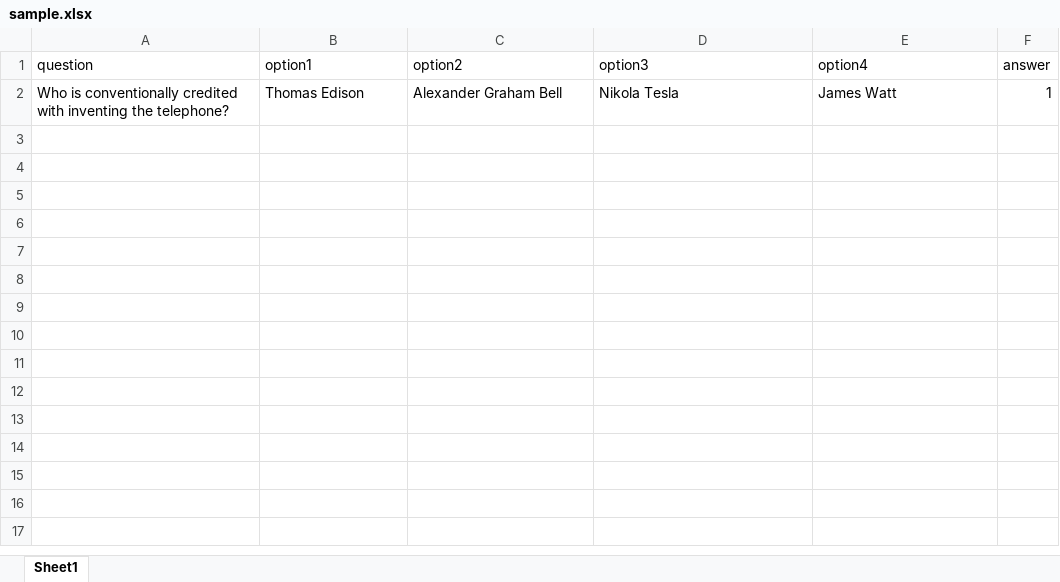
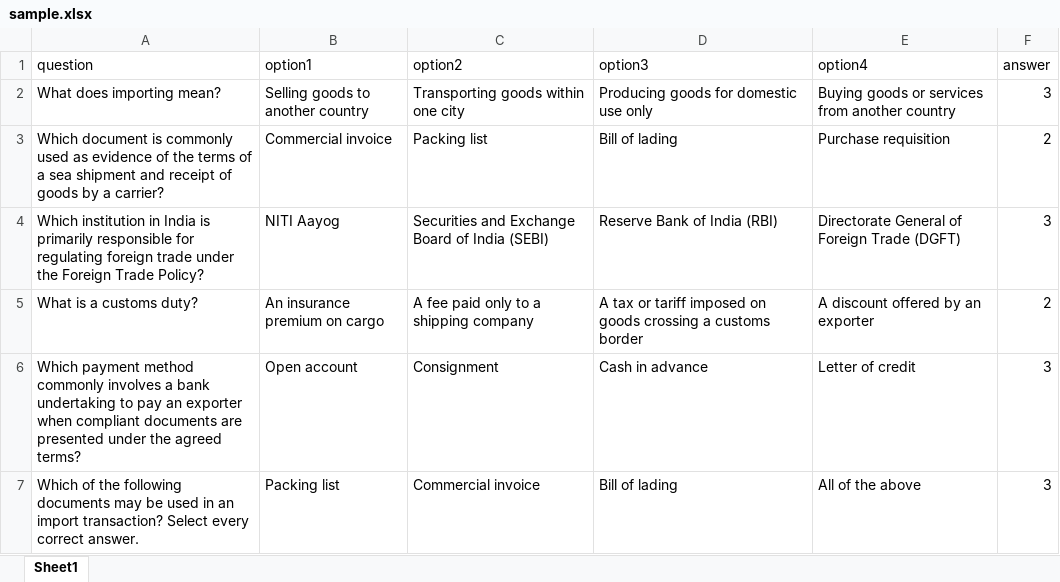
Before and after one commit to soni4pankaj/competition, an Excel workbook: sample.xlsx, sheet Sheet1, drawn as a sheet; values as stored, in another font and other column widths than the file's, no borders; removed rows and columns are numbered as before the commit, all else as after; the diff names each change by its address in the sheet, - before the commit and + after, or states it on an @@ line.

```diff
--- a/sample.xlsx (sheet Sheet1)
+++ b/sample.xlsx (sheet Sheet1)
-row 2: Who is conventionally credited with inventing the telephone? | Thomas Edison | Alexander Graham Bell | Nikola Tesla | James Watt | 1
+row 2: What does importing mean? | Selling goods to another country | Transporting goods within one city | Producing goods for domestic use only | Buying goods or services from another country | 3
+row 3: Which document is commonly used as evidence of the terms of a sea shipment and receipt of goods by a carrier? | Commercial invoice | Packing list | Bill of lading | Purchase requisition | 2
+row 4: Which institution in India is primarily responsible for regulating foreign trade under the Foreign Trade Policy? | NITI Aayog | Securities and Exchange Board of India (SEBI) | Reserve Bank of India (RBI) | Directorate General of Foreign Trade (DGFT) | 3
+row 5: What is a customs duty? | An insurance premium on cargo | A fee paid only to a shipping company | A tax or tariff imposed on goods crossing a customs border | A discount offered by an exporter | 2
+row 6: Which payment method commonly involves a bank undertaking to pay an exporter when compliant documents are presented under the agreed terms? | Open account | Consignment | Cash in advance | Letter of credit | 3
+row 7: Which of the following documents may be used in an import transaction? Select every correct answer. | Packing list | Commercial invoice | Bill of lading | All of the above | 3
```
Also changed, not shown: 11 other files.
